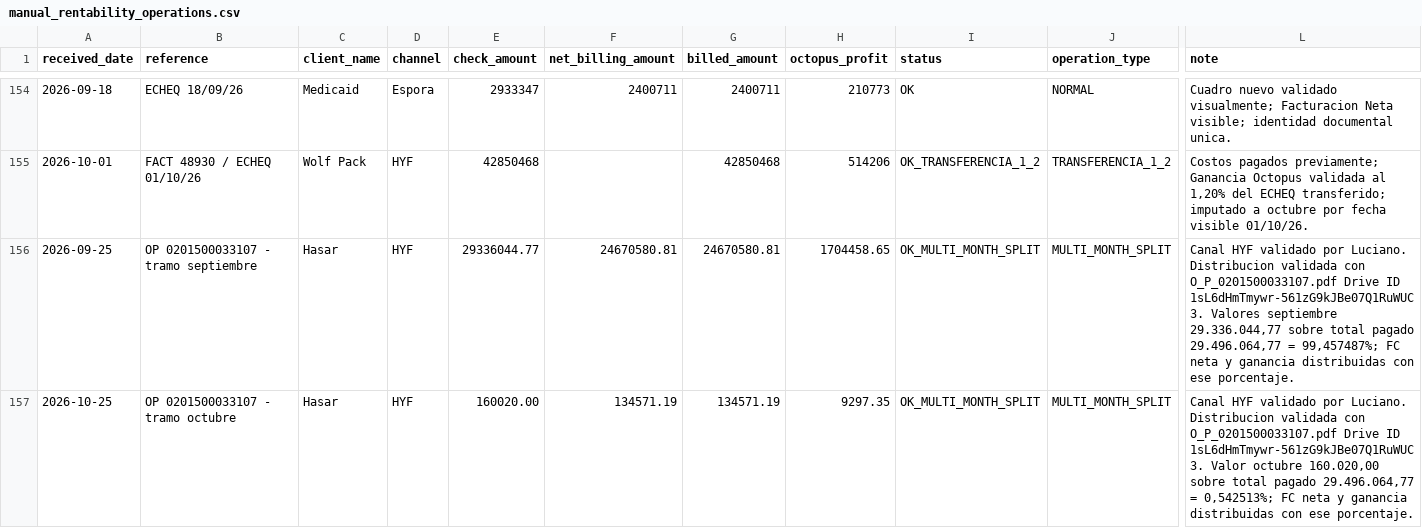
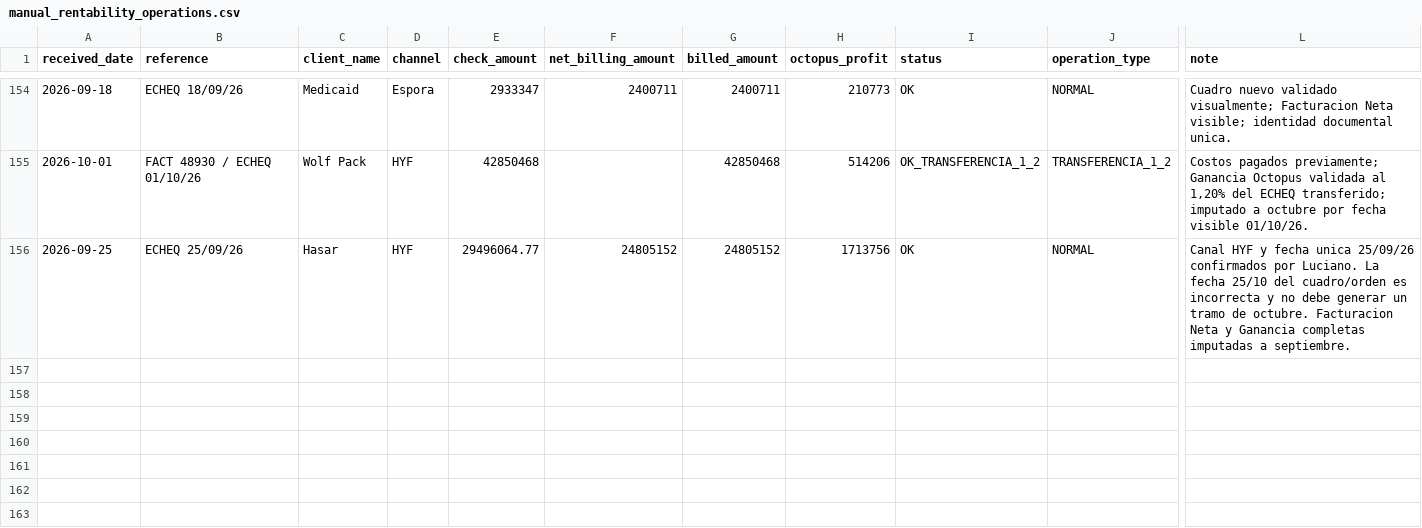
Before and after one commit to echtluciano-ship-it/octopus, a CSV file: manual_rentability_operations.csv, drawn as a sheet; only a part is shown, gaps mark what is left out; rows hold the shown columns only; the diff names each change by its address in the sheet, - before the commit and + after, or states it on an @@ line.

Commit message:
Corregir fecha unica de Hasar HYF

```diff
--- a/manual_rentability_operations.csv
+++ b/manual_rentability_operations.csv
-B156 (reference): OP 0201500033107 - tramo septiembre
+B156 (reference): ECHEQ 25/09/26
-E156 (check_amount): 29336044.77
+E156 (check_amount): 29496064.77
-F156 (net_billing_amount): 24670580.81
+F156 (net_billing_amount): 24805152
-G156 (billed_amount): 24670580.81
+G156 (billed_amount): 24805152
-H156 (octopus_profit): 1704458.65
+H156 (octopus_profit): 1713756
-I156 (status): OK_MULTI_MONTH_SPLIT
+I156 (status): OK
-J156 (operation_type): MULTI_MONTH_SPLIT
+J156 (operation_type): NORMAL
-L156 (note): Canal HYF validado por Luciano. Distribucion validada con O_P_0201500033107.pdf Drive ID 1sL6dHmTmywr-561zG9kJBe07Q1RuWUC3. Valores septiembre 29.336.044,77 sobre total pagado 29.496.064,77 = 99,457487%; FC neta y ganancia distribuidas con ese porcentaje.
+L156 (note): Canal HYF y fecha unica 25/09/26 confirmados por Luciano. La fecha 25/10 del cuadro/orden es incorrecta y no debe generar un tramo de octubre. Facturacion Neta y Ganancia completas imputadas a septiembre.
-row 157: 2026-10-25 | OP 0201500033107 - tramo octubre | Hasar | HYF | 160020.00 | 134571.19 | 134571.19 | 9297.35 | OK_MULTI_MONTH_SPLIT | MULTI_MONTH_SPLIT | Canal HYF validado por Luciano. Distribucion validada con O_P_0201500033107.pdf Drive ID 1sL6dHmTmywr-561zG9kJBe07Q1RuWUC3. Valor octubre 160.020,00 sobre total pagado 29.496.064,77 = 0,542513%; FC neta y ganancia distribuidas con ese porcentaje.
```
Also changed, not shown: source_documents.csv, 4 other files.
